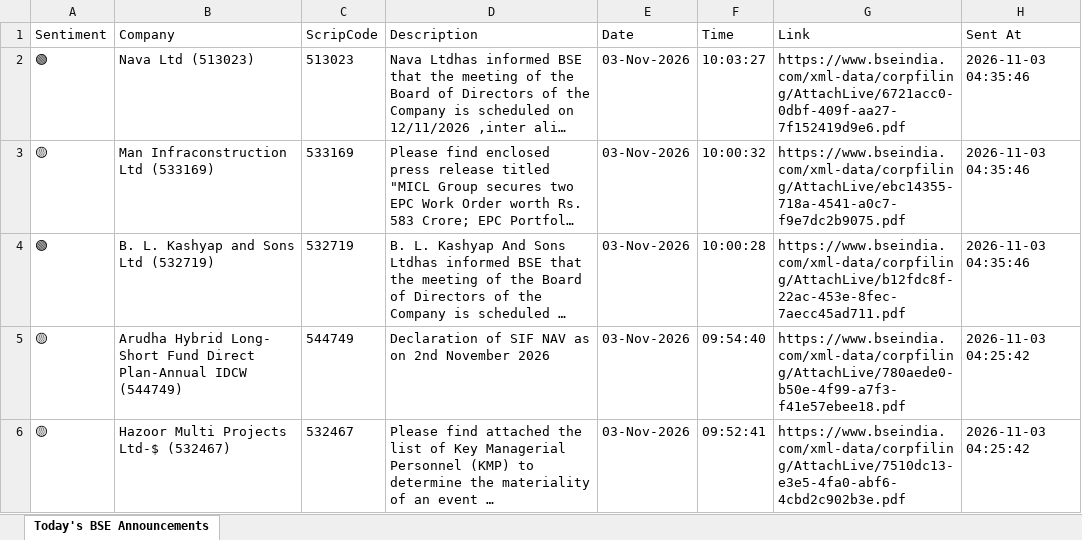
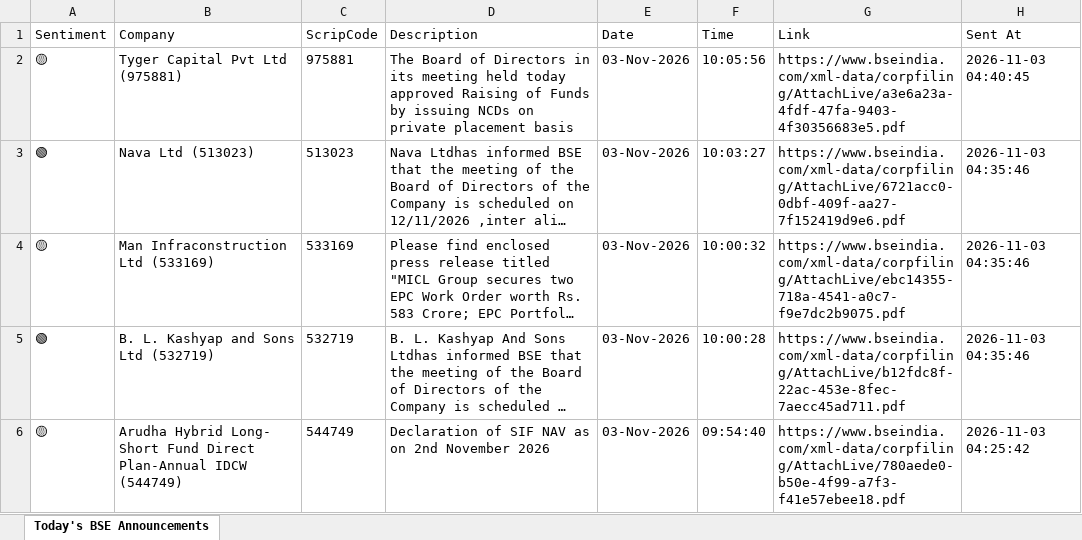
Before and after one commit to divy008/Levnse, an Excel workbook: bse_announcements.xlsx, sheet Today's BSE Announcements, drawn as a sheet; only a part is shown; the shorter side is filled out with more unchanged rows; long unchanged cells end in …; values as stored, in another font and other column widths than the file's, no borders; the diff names each change by its address in the sheet, - before the commit and + after, or states it on an @@ line.

```diff
--- a/bse_announcements.xlsx (sheet Today's BSE Announcements)
+++ b/bse_announcements.xlsx (sheet Today's BSE Announcements)
+row 2: 🟡 | Tyger Capital Pvt Ltd (975881) | 975881 | The Board of Directors in its meeting held today approved Raising of Funds by issuing NCDs on private placement basis | 03-Nov-2026 | 10:05:56 | https://www.bseindia.com/xml-data/corpfiling/AttachLive/a3e6a23a-4fdf-47fa-9403-4f30356683e5.pdf | 2026-11-03 04:40:45
```
Also changed, not shown: announcements.xlsx, 6 other files.
